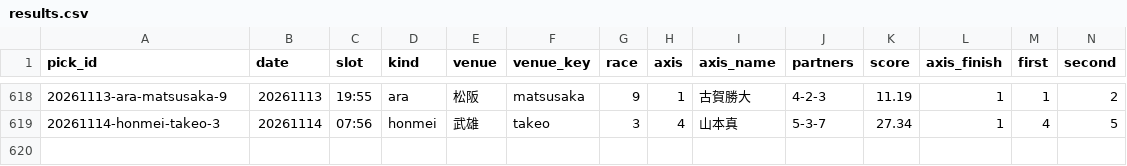
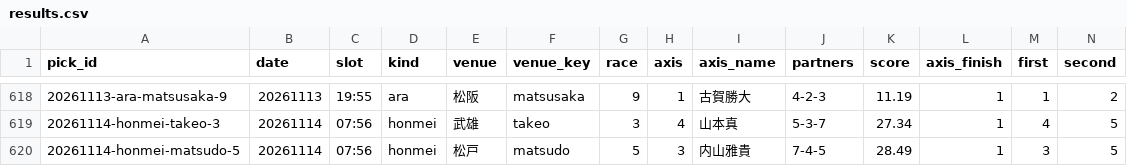
Before and after one commit to enfenitiefort863s-afk/chari-mash, a CSV file: data/results.csv, drawn as a sheet; only a part is shown, gaps mark what is left out; rows hold the shown columns only; the diff names each change by its address in the sheet, - before the commit and + after, or states it on an @@ line.

```diff
--- a/data/results.csv
+++ b/data/results.csv
+row 620: 20261114-honmei-matsudo-5 | 20261114 | 07:56 | honmei | 松戸 | matsudo | 5 | 3 | 内山雅貴 | 7-4-5 | 28.49 | 1 | 3 | 5
```
Also changed, not shown: 2 other files.
